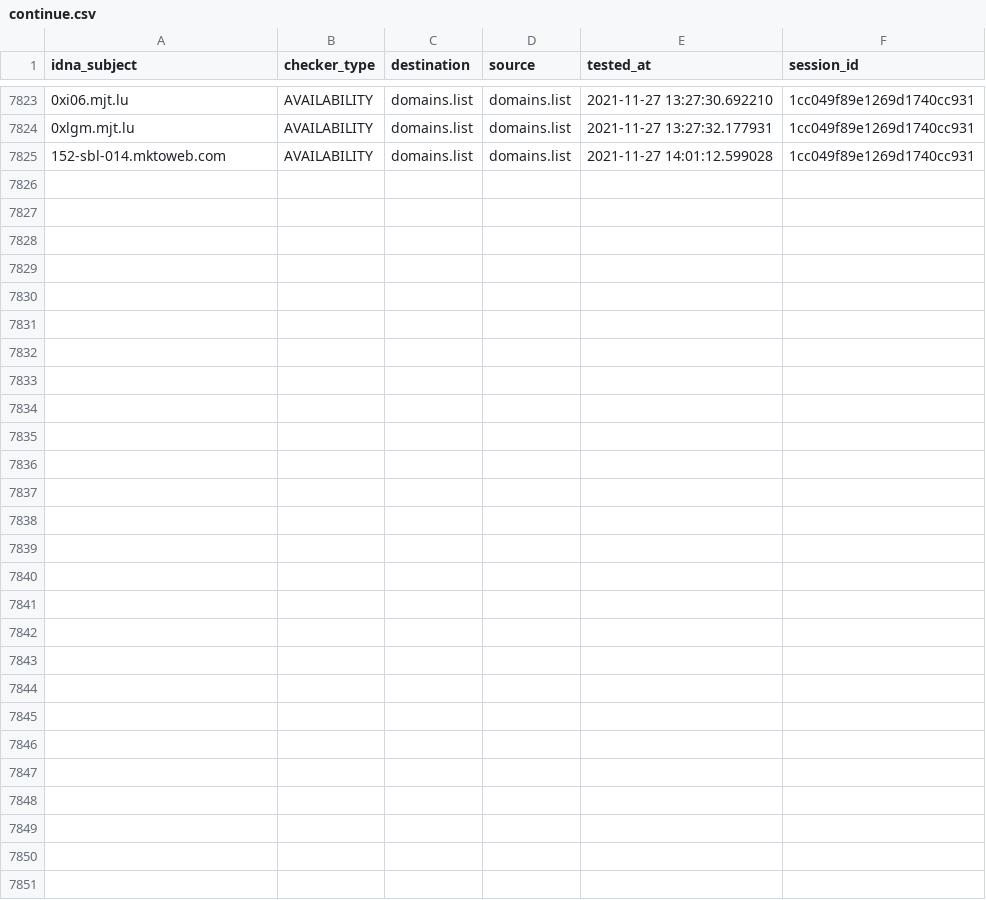
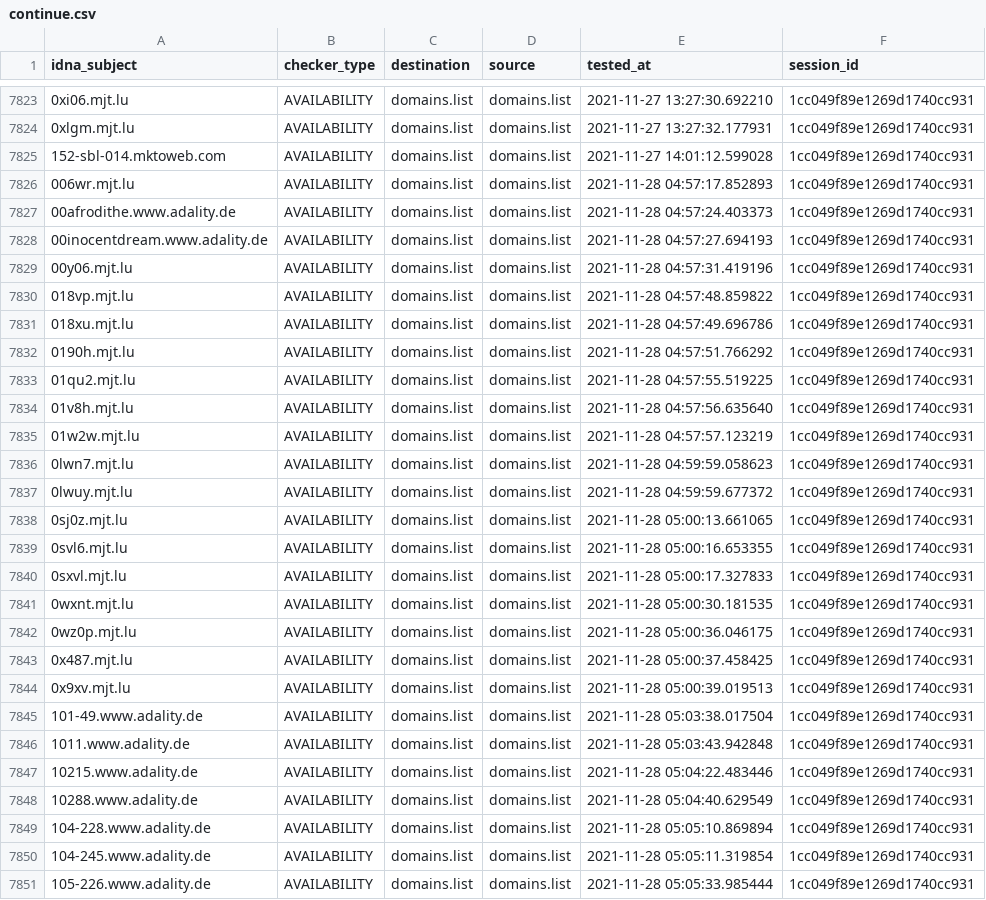
Before and after one commit to Ultimate-Hosts-Blacklist/lightswitch05_hosts_ads-and-tracking-extended, a CSV file: output/domains.list/continue.csv, drawn as a sheet; only a part is shown, gaps mark what is left out.

```diff
--- a/output/domains.list/continue.csv
+++ b/output/domains.list/continue.csv
@@ -7825 +7825,27 @@ idna_subject,checker_type,destination,source,tested_at,session_id
 152-sbl-014.mktoweb.com,AVAILABILITY,domains.list,domains.list,2021-11-27 14:01:12.599028,1cc049f89e1269d1740cc931
+006wr.mjt.lu,AVAILABILITY,domains.list,domains.list,2021-11-28 04:57:17.852893,1cc049f89e1269d1740cc931
+00afrodithe.www.adality.de,AVAILABILITY,domains.list,domains.list,2021-11-28 04:57:24.403373,1cc049f89e1269d1740cc931
+00inocentdream.www.adality.de,AVAILABILITY,domains.list,domains.list,2021-11-28 04:57:27.694193,1cc049f89e1269d1740cc931
+00y06.mjt.lu,AVAILABILITY,domains.list,domains.list,2021-11-28 04:57:31.419196,1cc049f89e1269d1740cc931
+018vp.mjt.lu,AVAILABILITY,domains.list,domains.list,2021-11-28 04:57:48.859822,1cc049f89e1269d1740cc931
+018xu.mjt.lu,AVAILABILITY,domains.list,domains.list,2021-11-28 04:57:49.696786,1cc049f89e1269d1740cc931
+0190h.mjt.lu,AVAILABILITY,domains.list,domains.list,2021-11-28 04:57:51.766292,1cc049f89e1269d1740cc931
+01qu2.mjt.lu,AVAILABILITY,domains.list,domains.list,2021-11-28 04:57:55.519225,1cc049f89e1269d1740cc931
+01v8h.mjt.lu,AVAILABILITY,domains.list,domains.list,2021-11-28 04:57:56.635640,1cc049f89e1269d1740cc931
+01w2w.mjt.lu,AVAILABILITY,domains.list,domains.list,2021-11-28 04:57:57.123219,1cc049f89e1269d1740cc931
+0lwn7.mjt.lu,AVAILABILITY,domains.list,domains.list,2021-11-28 04:59:59.058623,1cc049f89e1269d1740cc931
+0lwuy.mjt.lu,AVAILABILITY,domains.list,domains.list,2021-11-28 04:59:59.677372,1cc049f89e1269d1740cc931
+0sj0z.mjt.lu,AVAILABILITY,domains.list,domains.list,2021-11-28 05:00:13.661065,1cc049f89e1269d1740cc931
+0svl6.mjt.lu,AVAILABILITY,domains.list,domains.list,2021-11-28 05:00:16.653355,1cc049f89e1269d1740cc931
+0sxvl.mjt.lu,AVAILABILITY,domains.list,domains.list,2021-11-28 05:00:17.327833,1cc049f89e1269d1740cc931
+0wxnt.mjt.lu,AVAILABILITY,domains.list,domains.list,2021-11-28 05:00:30.181535,1cc049f89e1269d1740cc931
+0wz0p.mjt.lu,AVAILABILITY,domains.list,domains.list,2021-11-28 05:00:36.046175,1cc049f89e1269d1740cc931
+0x487.mjt.lu,AVAILABILITY,domains.list,domains.list,2021-11-28 05:00:37.458425,1cc049f89e1269d1740cc931
+0x9xv.mjt.lu,AVAILABILITY,domains.list,domains.list,2021-11-28 05:00:39.019513,1cc049f89e1269d1740cc931
+101-49.www.adality.de,AVAILABILITY,domains.list,domains.list,2021-11-28 05:03:38.017504,1cc049f89e1269d1740cc931
+1011.www.adality.de,AVAILABILITY,domains.list,domains.list,2021-11-28 05:03:43.942848,1cc049f89e1269d1740cc931
+10215.www.adality.de,AVAILABILITY,domains.list,domains.list,2021-11-28 05:04:22.483446,1cc049f89e1269d1740cc931
+10288.www.adality.de,AVAILABILITY,domains.list,domains.list,2021-11-28 05:04:40.629549,1cc049f89e1269d1740cc931
+104-228.www.adality.de,AVAILABILITY,domains.list,domains.list,2021-11-28 05:05:10.869894,1cc049f89e1269d1740cc931
+104-245.www.adality.de,AVAILABILITY,domains.list,domains.list,2021-11-28 05:05:11.319854,1cc049f89e1269d1740cc931
+105-226.www.adality.de,AVAILABILITY,domains.list,domains.list,2021-11-28 05:05:33.985444,1cc049f89e1269d1740cc931
```
Also changed, not shown: 12 other files.
